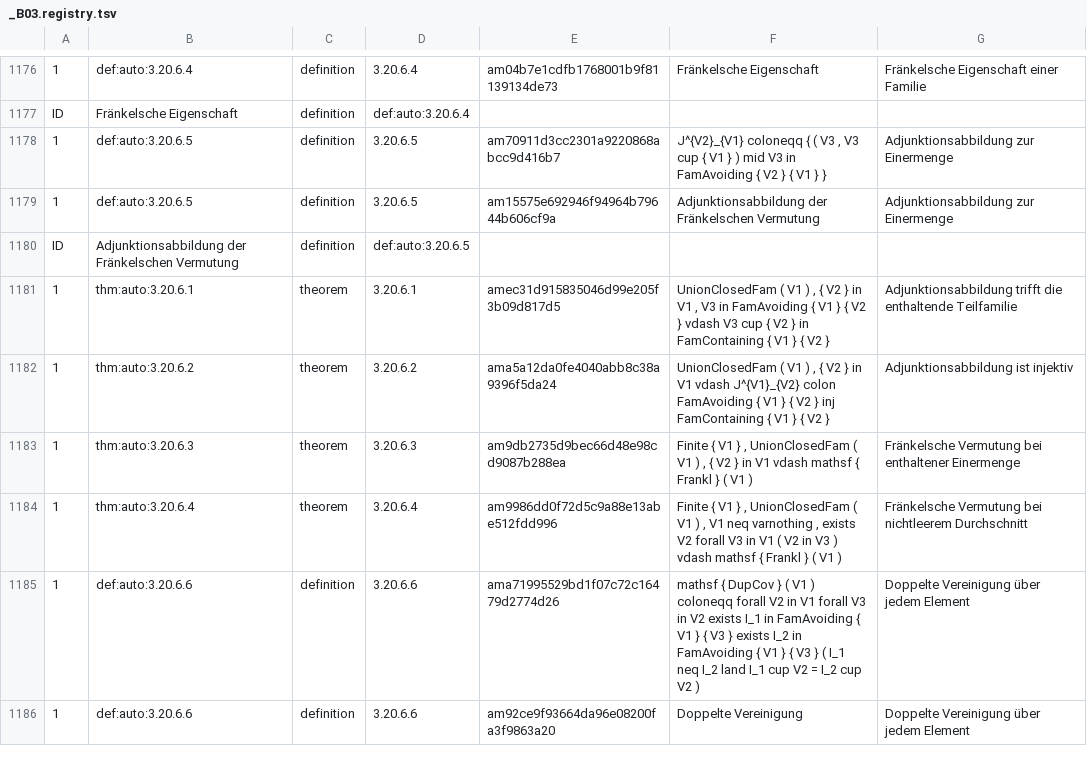
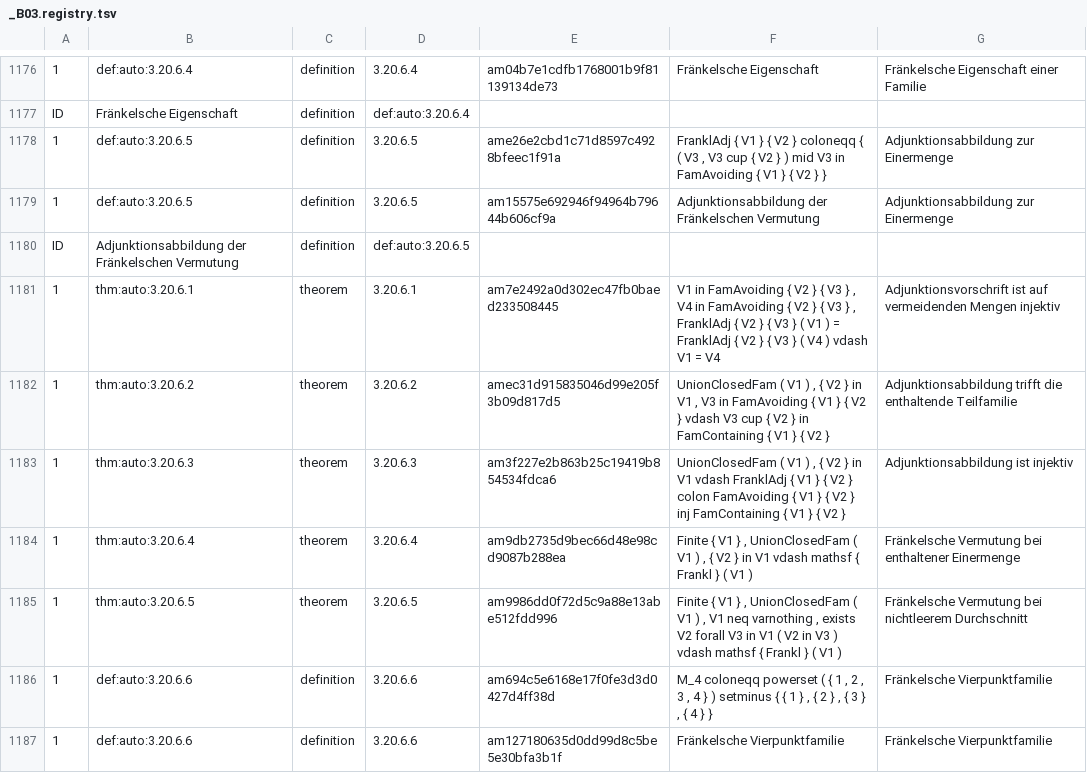
Before and after one commit to Losbarthos/Die-Grundlagen-der-Mathematik, a TSV file: registry/_B03.registry.tsv, drawn as a sheet; only a part is shown, gaps mark what is left out; addresses are those after the commit; the diff covers the shown part only; the diff names each change by its address in the sheet, - before the commit and + after, or states it on an @@ line.

Commit message:
Beispiel Fränkel umstrukturiert

```diff
--- a/registry/_B03.registry.tsv
+++ b/registry/_B03.registry.tsv
-E1178: am70911d3cc2301a9220868abcc9d416b7
+E1178: ame26e2cbd1c71d8597c4928bfeec1f91a
-F1178: J^{V2}_{V1} coloneqq { ( V3 , V3 cup { V1 } ) mid V3 in FamAvoiding { V2 } { V1 } }
+F1178: FranklAdj { V1 } { V2 } coloneqq { ( V3 , V3 cup { V2 } ) mid V3 in FamAvoiding { V1 } { V2 } }
-E1181: amec31d915835046d99e205f3b09d817d5
+E1181: am7e2492a0d302ec47fb0baed233508445
-F1181: UnionClosedFam ( V1 ) , { V2 } in V1 , V3 in FamAvoiding { V1 } { V2 } vdash V3 cup { V2 } in FamContaining { V1 } { V2 }
+F1181: V1 in FamAvoiding { V2 } { V3 } , V4 in FamAvoiding { V2 } { V3 } , FranklAdj { V2 } { V3 } ( V1 ) = FranklAdj { V2 } { V3 } ( V4 ) vdash V1 = V4
-G1181: Adjunktionsabbildung trifft die enthaltende Teilfamilie
+G1181: Adjunktionsvorschrift ist auf vermeidenden Mengen injektiv
-E1182: ama5a12da0fe4040abb8c38a9396f5da24
+E1182: amec31d915835046d99e205f3b09d817d5
-F1182: …in V1 vdash J^{V1}_{V2} colon FamAvoiding { V1 } { V2 } inj FamContaining {…
+F1182: …in V1 , V3 in FamAvoiding { V1 } { V2 } vdash V3 cup { V2 } in FamContaining {…
-G1182: Adjunktionsabbildung ist injektiv
+G1182: Adjunktionsabbildung trifft die enthaltende Teilfamilie
-E1183: am9db2735d9bec66d48e98cd9087b288ea
+E1183: am3f227e2b863b25c19419b854534fdca6
-F1183: Finite { V1 } , UnionClosedFam ( V1 ) , { V2 } in V1 vdash mathsf { Frankl } ( V1 )
+F1183: UnionClosedFam ( V1 ) , { V2 } in V1 vdash FranklAdj { V1 } { V2 } colon FamAvoiding { V1 } { V2 } inj FamContaining { V1 } { V2 }
-G1183: Fränkelsche Vermutung bei enthaltener Einermenge
+G1183: Adjunktionsabbildung ist injektiv
-E1184: am9986dd0f72d5c9a88e13abe512fdd996
+E1184: am9db2735d9bec66d48e98cd9087b288ea
-F1184: …) , V1 neq varnothing , exists V2 forall V3 in V1 ( V2 in V3 ) vdash mathsf…
+F1184: …) , { V2 } in V1 vdash mathsf…
-G1184: …Vermutung bei nichtleerem Durchschnitt
+G1184: …Vermutung bei enthaltener Einermenge
+row 1185: 1 | thm:auto:3.20.6.5 | theorem | 3.20.6.5 | am9986dd0f72d5c9a88e13abe512fdd996 | Finite { V1 } , UnionClosedFam ( V1 ) , V1 neq varnothing , exists V2 forall V3 in V1 ( V2 in V3 ) vdash mathsf { Frankl } ( V1 ) | Fränkelsche Vermutung bei nichtleerem Durchschnitt
-E1186: ama71995529bd1f07c72c16479d2774d26
+E1186: am694c5e6168e17f0fe3d3d0427d4ff38d
-F1186: mathsf { DupCov } ( V1 ) coloneqq forall V2 in V1 forall V3 in V2 exists I_1 in FamAvoiding { V1 } { V3 } exists I_2 in FamAvoiding { V1 } { V3 } ( I_1 neq I_2 land I_1 cup V2 = I_2 cup V2 )
+F1186: M_4 coloneqq powerset ( { 1 , 2 , 3 , 4 } ) setminus { { 1 } , { 2 } , { 3 } , { 4 } }
-G1186:G1187: Doppelte Vereinigung über jedem Element
+G1186:G1187: Fränkelsche Vierpunktfamilie
-E1187: am92ce9f93664da96e08200fa3f9863a20
+E1187: am127180635d0dd99d8c5be5e30bfa3b1f
-F1187: Doppelte Vereinigung
+F1187: Fränkelsche Vierpunktfamilie
```
Also changed, not shown: 7 removed rows and 63 edited cells elsewhere in this file, 3 other files.
